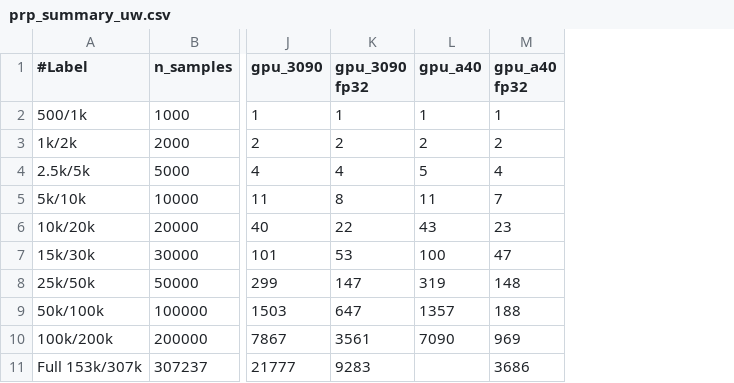
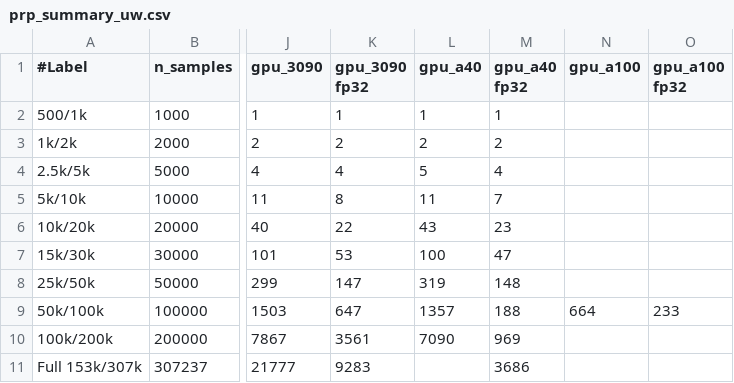
Before and after one commit to sfiligoi/unifrac, a CSV file: benchmarks/prp_summary_uw.csv, drawn as a sheet; only a part is shown, gaps mark what is left out; the diff names each change by its address in the sheet, - before the commit and + after, or states it on an @@ line.

```diff
--- a/benchmarks/prp_summary_uw.csv
+++ b/benchmarks/prp_summary_uw.csv
+column N (gpu_a100), row 9: 664
+column O (gpu_a100 fp32), row 9: 233
```
Also changed, not shown: benchmarks/prp_summary_uw_f.csv, benchmarks/prp_summary_wn.csv, 2 other files.
